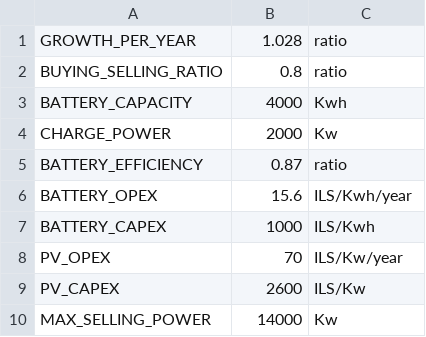
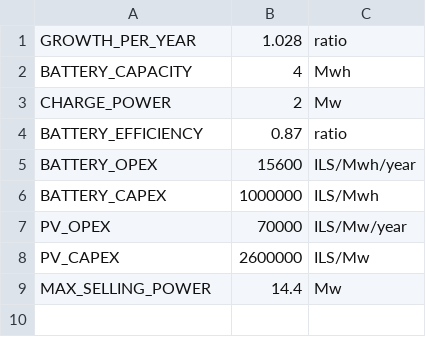
Before and after one commit to RazasSapir/ThousandSuns, a CSV file: data/parameters.csv, drawn as a sheet; removed rows and columns are numbered as before the commit, all else as after; the diff names each change by its address in the sheet, - before the commit and + after, or states it on an @@ line.

```diff
--- a/data/parameters.csv
+++ b/data/parameters.csv
-row 2: BUYING_SELLING_RATIO | 0.8 | ratio
-B2: 4000
+B2: 4
-C2: Kwh
+C2: Mwh
-B3: 2000
+B3: 2
-C3: Kw
+C3: Mw
-B5: 15.6
+B5: 15600
-C5: ILS/Kwh/year
+C5: ILS/Mwh/year
-B6: 1000
+B6: 1000000
-C6: ILS/Kwh
+C6: ILS/Mwh
-B7: 70
+B7: 70000
-C7: ILS/Kw/year
+C7: ILS/Mw/year
-B8: 2600
+B8: 2600000
-C8: ILS/Kw
+C8: ILS/Mw
-B9: 14000
+B9: 14.4
-C9: Kw
+C9: Mw
```
Also changed, not shown: 7 other files.
